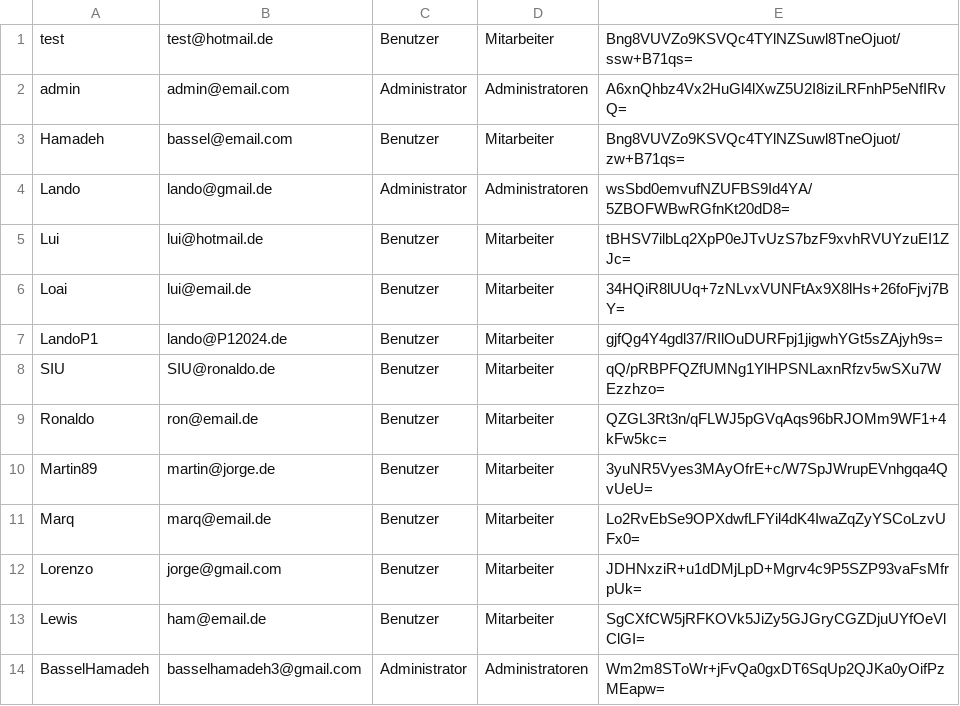
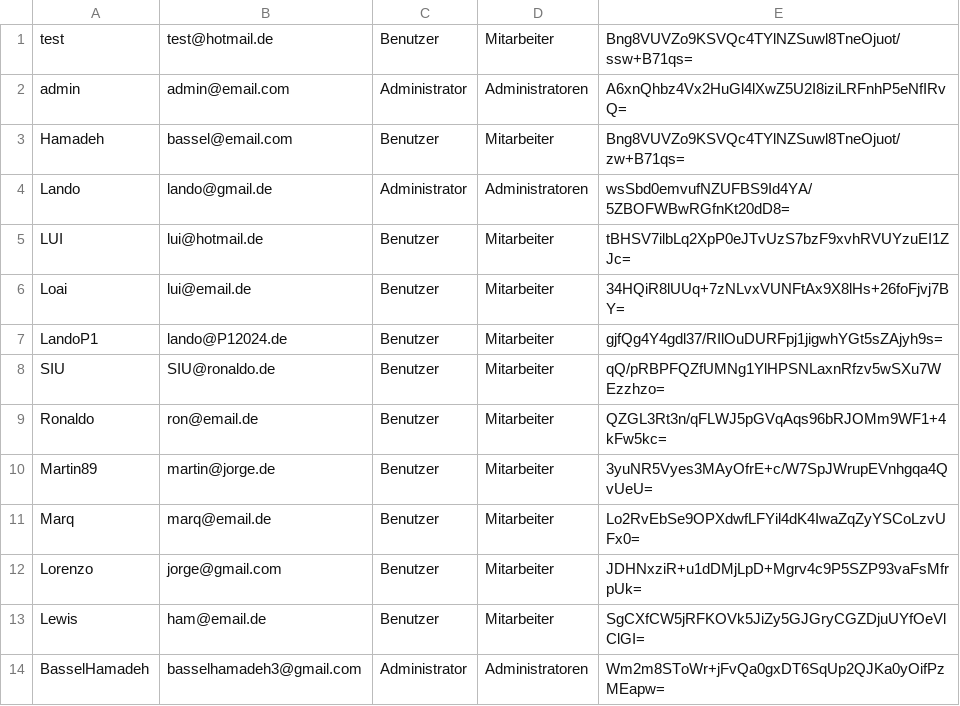
Before and after one commit to BasselHamadeh/XML-Validator-Frontend, a CSV file: public/ressources/benutzerdaten.csv, drawn as a sheet.

```diff
--- a/public/ressources/benutzerdaten.csv
+++ b/public/ressources/benutzerdaten.csv
@@ -4,3 +4,3 @@ Hamadeh,bassel@email.com,Benutzer,Mitarbeiter,Bng8VUVZo9KSVQc4TYlNZSuwl8TneOjuot
 Lando,lando@gmail.de,Administrator,Administratoren,wsSbd0emvufNZUFBS9Id4YA/5ZBOFWBwRGfnKt20dD8=
-Lui,lui@hotmail.de,Benutzer,Mitarbeiter,tBHSV7ilbLq2XpP0eJTvUzS7bzF9xvhRVUYzuEI1ZJc=
+LUI,lui@hotmail.de,Benutzer,Mitarbeiter,tBHSV7ilbLq2XpP0eJTvUzS7bzF9xvhRVUYzuEI1ZJc=
 Loai,lui@email.de,Benutzer,Mitarbeiter,34HQiR8lUUq+7zNLvxVUNFtAx9X8lHs+26foFjvj7BY=
```
Also changed, not shown: 1 other file.
